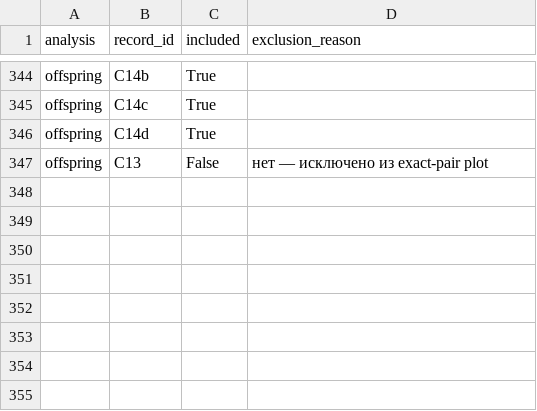
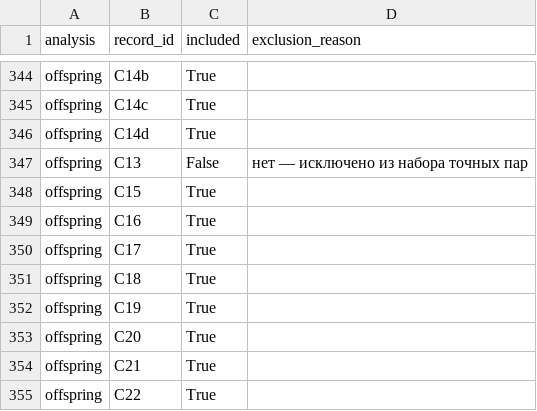
Before and after one commit to fresll/pgt-mt-atlas, a CSV file: site/public/data/csv/analysis_membership.csv, drawn as a sheet; only a part is shown, gaps mark what is left out.

```diff
--- a/site/public/data/csv/analysis_membership.csv
+++ b/site/public/data/csv/analysis_membership.csv
@@ -346,2 +346,10 @@ offspring,C14c,True,
 offspring,C14d,True,
-offspring,C13,False,нет — исключено из exact-pair plot
+offspring,C13,False,нет — исключено из набора точных пар
+offspring,C15,True,
+offspring,C16,True,
+offspring,C17,True,
+offspring,C18,True,
+offspring,C19,True,
+offspring,C20,True,
+offspring,C21,True,
+offspring,C22,True,
```
Also changed, not shown: site/public/data/csv/offspring_measurement.csv, site/public/data/csv/publication.csv, 22 other files.
